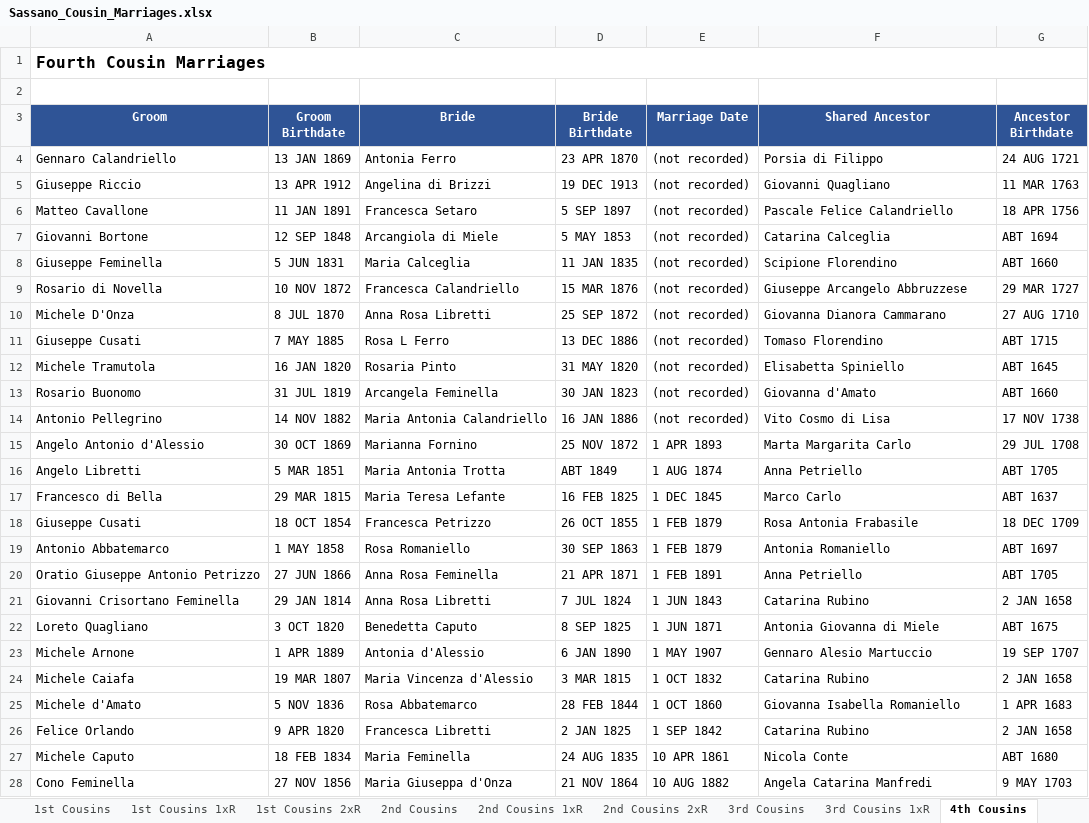
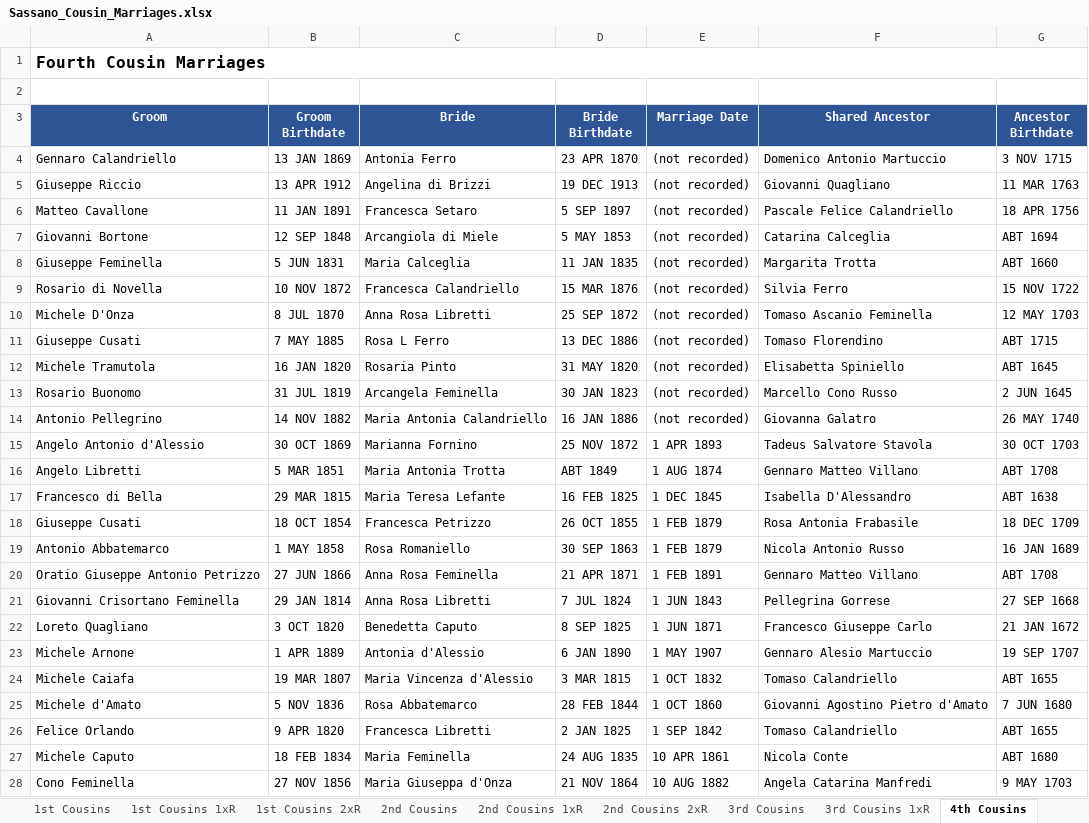
Before and after one commit to johncavallone/sassanochicago, an Excel workbook: assets/downloads/Sassano_Cousin_Marriages.xlsx, sheet 4th Cousins, drawn as a sheet; only a part is shown; values as stored, in another font and other column widths than the file's, no borders; the diff covers the shown part only; the diff names each change by its address in the sheet, - before the commit and + after, or states it on an @@ line.

```diff
--- a/assets/downloads/Sassano_Cousin_Marriages.xlsx (sheet 4th Cousins)
+++ b/assets/downloads/Sassano_Cousin_Marriages.xlsx (sheet 4th Cousins)
-F4 (Shared Ancestor): Porsia di Filippo
+F4 (Shared Ancestor): Domenico Antonio Martuccio
-G4 (Ancestor Birthdate): 24 AUG 1721
+G4 (Ancestor Birthdate): 3 NOV 1715
-F8 (Shared Ancestor): Scipione Florendino
+F8 (Shared Ancestor): Margarita Trotta
-F9 (Shared Ancestor): Giuseppe Arcangelo Abbruzzese
+F9 (Shared Ancestor): Silvia Ferro
-G9 (Ancestor Birthdate): 29 MAR 1727
+G9 (Ancestor Birthdate): 15 NOV 1722
-F10 (Shared Ancestor): Giovanna Dianora Cammarano
+F10 (Shared Ancestor): Tomaso Ascanio Feminella
-G10 (Ancestor Birthdate): 27 AUG 1710
+G10 (Ancestor Birthdate): 12 MAY 1703
-F13 (Shared Ancestor): Giovanna d'Amato
+F13 (Shared Ancestor): Marcello Cono Russo
-G13 (Ancestor Birthdate): ABT 1660
+G13 (Ancestor Birthdate): 2 JUN 1645
-F14 (Shared Ancestor): Vito Cosmo di Lisa
+F14 (Shared Ancestor): Giovanna Galatro
-G14 (Ancestor Birthdate): 17 NOV 1738
+G14 (Ancestor Birthdate): 26 MAY 1740
-F15 (Shared Ancestor): Marta Margarita Carlo
+F15 (Shared Ancestor): Tadeus Salvatore Stavola
-G15 (Ancestor Birthdate): 29 JUL 1708
+G15 (Ancestor Birthdate): 30 OCT 1703
-F16 (Shared Ancestor): Anna Petriello
+F16 (Shared Ancestor): Gennaro Matteo Villano
-G16 (Ancestor Birthdate): ABT 1705
+G16 (Ancestor Birthdate): ABT 1708
-F17 (Shared Ancestor): Marco Carlo
+F17 (Shared Ancestor): Isabella D'Alessandro
-G17 (Ancestor Birthdate): ABT 1637
+G17 (Ancestor Birthdate): ABT 1638
-F19 (Shared Ancestor): Antonia Romaniello
+F19 (Shared Ancestor): Nicola Antonio Russo
-G19 (Ancestor Birthdate): ABT 1697
+G19 (Ancestor Birthdate): 16 JAN 1689
-F20 (Shared Ancestor): Anna Petriello
+F20 (Shared Ancestor): Gennaro Matteo Villano
-G20 (Ancestor Birthdate): ABT 1705
+G20 (Ancestor Birthdate): ABT 1708
-F21 (Shared Ancestor): Catarina Rubino
+F21 (Shared Ancestor): Pellegrina Gorrese
-G21 (Ancestor Birthdate): 2 JAN 1658
+G21 (Ancestor Birthdate): 27 SEP 1668
-F22 (Shared Ancestor): Antonia Giovanna di Miele
+F22 (Shared Ancestor): Francesco Giuseppe Carlo
-G22 (Ancestor Birthdate): ABT 1675
+G22 (Ancestor Birthdate): 21 JAN 1672
-F24 (Shared Ancestor): Catarina Rubino
+F24 (Shared Ancestor): Tomaso Calandriello
-G24 (Ancestor Birthdate): 2 JAN 1658
+G24 (Ancestor Birthdate): ABT 1655
-F25 (Shared Ancestor): Giovanna Isabella Romaniello
+F25 (Shared Ancestor): Giovanni Agostino Pietro d'Amato
-G25 (Ancestor Birthdate): 1 APR 1683
+G25 (Ancestor Birthdate): 7 JUN 1680
-F26 (Shared Ancestor): Catarina Rubino
+F26 (Shared Ancestor): Tomaso Calandriello
-G26 (Ancestor Birthdate): 2 JAN 1658
+G26 (Ancestor Birthdate): ABT 1655
```
Also changed, not shown: 2 added rows and 284 edited cells elsewhere in this sheet, sheet 3rd Cousins 1xR, sheet 3rd Cousins, sheet 2nd Cousins 1xR, sheet 2nd Cousins, sheet Multi-Gen Cousin Marriages, sheet 1st Cousins, 5 more sheets, formulas that keep their value, 7 other files.
